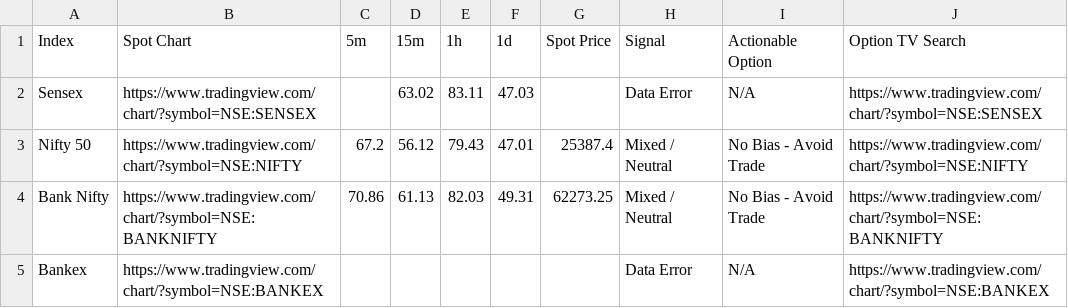
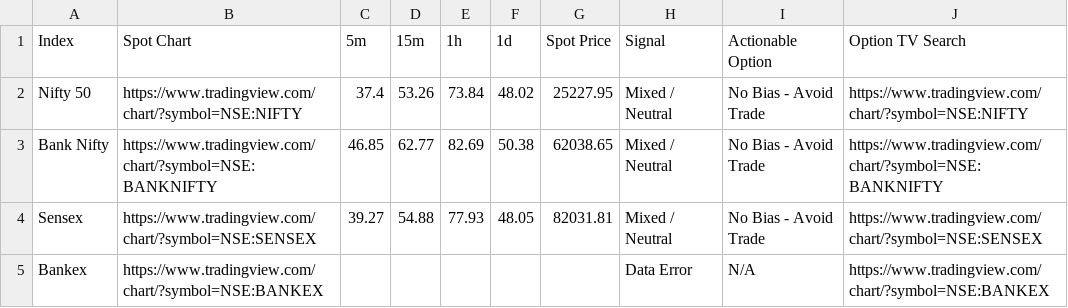
Before and after one commit to alok7d7-ux/my-nto-scanner-option, a CSV file: nto_scan_results.csv, drawn as a sheet.

```diff
--- a/nto_scan_results.csv
+++ b/nto_scan_results.csv
@@ -1,5 +1,5 @@
 Index,Spot Chart,5m,15m,1h,1d,Spot Price,Signal,Actionable Option,Option TV Search
-Sensex,https://www.tradingview.com/chart/?symbol=NSE:SENSEX,,63.02,83.11,47.03,,Data Error,N/A,https://www.tradingview.com/chart/?symbol=NSE:SENSEX
-Nifty 50,https://www.tradingview.com/chart/?symbol=NSE:NIFTY,67.2,56.12,79.43,47.01,25387.4,Mixed / Neutral,No Bias - Avoid Trade,https://www.tradingview.com/chart/?symbol=NSE:NIFTY
-Bank Nifty,https://www.tradingview.com/chart/?symbol=NSE:BANKNIFTY,70.86,61.13,82.03,49.31,62273.25,Mixed / Neutral,No Bias - Avoid Trade,https://www.tradingview.com/chart/?symbol=NSE:BANKNIFTY
+Nifty 50,https://www.tradingview.com/chart/?symbol=NSE:NIFTY,37.4,53.26,73.84,48.02,25227.95,Mixed / Neutral,No Bias - Avoid Trade,https://www.tradingview.com/chart/?symbol=NSE:NIFTY
+Bank Nifty,https://www.tradingview.com/chart/?symbol=NSE:BANKNIFTY,46.85,62.77,82.69,50.38,62038.65,Mixed / Neutral,No Bias - Avoid Trade,https://www.tradingview.com/chart/?symbol=NSE:BANKNIFTY
+Sensex,https://www.tradingview.com/chart/?symbol=NSE:SENSEX,39.27,54.88,77.93,48.05,82031.81,Mixed / Neutral,No Bias - Avoid Trade,https://www.tradingview.com/chart/?symbol=NSE:SENSEX
 Bankex,https://www.tradingview.com/chart/?symbol=NSE:BANKEX,,,,,,Data Error,N/A,https://www.tradingview.com/chart/?symbol=NSE:BANKEX
```
